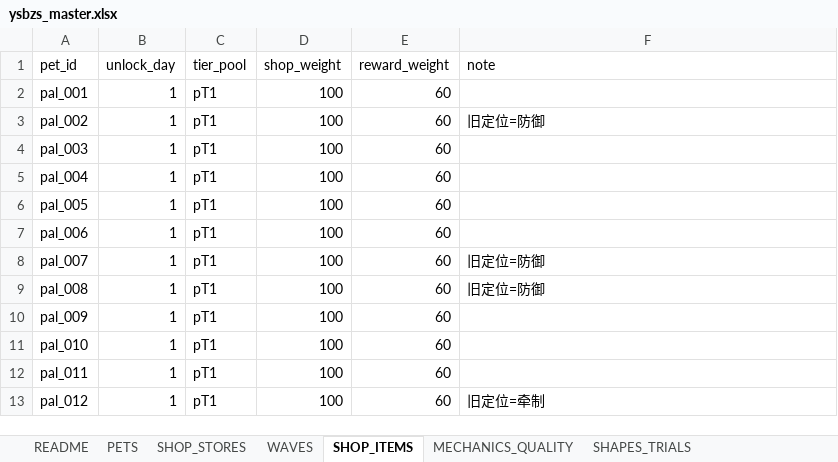
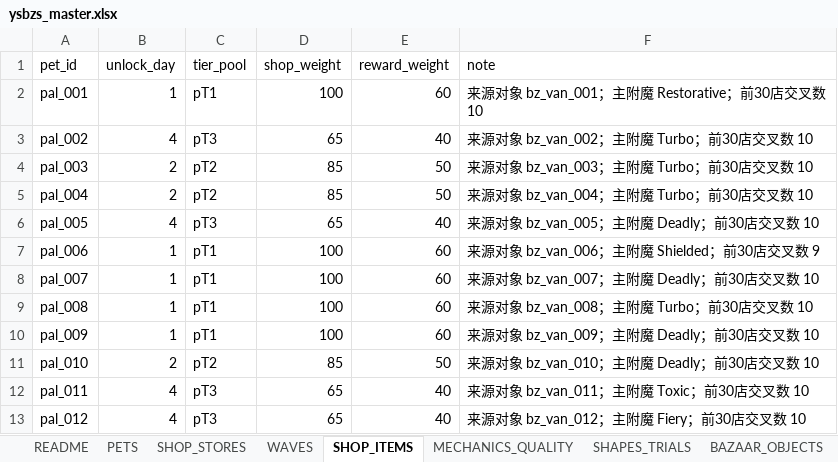
Before and after one commit to jyf0330/ysbzs, an Excel workbook: xlsx/ysbzs_master.xlsx, sheet SHOP_ITEMS, drawn as a sheet; only a part is shown; values as stored, in another font and other column widths than the file's, no cell formats; table styles not drawn; the diff covers the shown part only; the diff names each change by its address in the sheet, - before the commit and + after, or states it on an @@ line.

Commit message:
data: design 369 bazaar-mapped pets and shops

```diff
--- a/xlsx/ysbzs_master.xlsx (sheet SHOP_ITEMS)
+++ b/xlsx/ysbzs_master.xlsx (sheet SHOP_ITEMS)
+sheet tab: BAZAAR_OBJECTS
-F2 (note): (empty)
+F2 (note): 来源对象 bz_van_001；主附魔 Restorative；前30店交叉数 10
-B3 (unlock_day): 1
+B3 (unlock_day): 4
-C3 (tier_pool): pT1
+C3 (tier_pool): pT3
-D3 (shop_weight): 100
+D3 (shop_weight): 65
-E3 (reward_weight): 60
+E3 (reward_weight): 40
-F3 (note): 旧定位=防御
+F3 (note): 来源对象 bz_van_002；主附魔 Turbo；前30店交叉数 10
-B4:B5 (unlock_day): 1
+B4:B5 (unlock_day): 2
-C4:C5 (tier_pool): pT1
+C4:C5 (tier_pool): pT2
-D4:D5 (shop_weight): 100
+D4:D5 (shop_weight): 85
-E4:E5 (reward_weight): 60
+E4:E5 (reward_weight): 50
-F4 (note): (empty)
+F4 (note): 来源对象 bz_van_003；主附魔 Turbo；前30店交叉数 10
-F5 (note): (empty)
+F5 (note): 来源对象 bz_van_004；主附魔 Turbo；前30店交叉数 10
-B6 (unlock_day): 1
+B6 (unlock_day): 4
-C6 (tier_pool): pT1
+C6 (tier_pool): pT3
-D6 (shop_weight): 100
+D6 (shop_weight): 65
-E6 (reward_weight): 60
+E6 (reward_weight): 40
-F6 (note): (empty)
+F6 (note): 来源对象 bz_van_005；主附魔 Deadly；前30店交叉数 10
-F7 (note): (empty)
+F7 (note): 来源对象 bz_van_006；主附魔 Shielded；前30店交叉数 9
-F8 (note): 旧定位=防御
+F8 (note): 来源对象 bz_van_007；主附魔 Deadly；前30店交叉数 10
-F9 (note): 旧定位=防御
+F9 (note): 来源对象 bz_van_008；主附魔 Turbo；前30店交叉数 10
-F10 (note): (empty)
+F10 (note): 来源对象 bz_van_009；主附魔 Deadly；前30店交叉数 10
-B11 (unlock_day): 1
+B11 (unlock_day): 2
-C11 (tier_pool): pT1
+C11 (tier_pool): pT2
-D11 (shop_weight): 100
+D11 (shop_weight): 85
-E11 (reward_weight): 60
+E11 (reward_weight): 50
-F11 (note): (empty)
+F11 (note): 来源对象 bz_van_010；主附魔 Deadly；前30店交叉数 10
-B12:B13 (unlock_day): 1
+B12:B13 (unlock_day): 4
-C12:C13 (tier_pool): pT1
+C12:C13 (tier_pool): pT3
-D12:D13 (shop_weight): 100
+D12:D13 (shop_weight): 65
-E12:E13 (reward_weight): 60
+E12:E13 (reward_weight): 40
-F12 (note): (empty)
+F12 (note): 来源对象 bz_van_011；主附魔 Toxic；前30店交叉数 10
-F13 (note): 旧定位=牵制
+F13 (note): 来源对象 bz_van_012；主附魔 Fiery；前30店交叉数 10
```
Also changed, not shown: 242 added rows and 487 edited cells elsewhere in this sheet, sheet PETS, sheet SHOP_STORES, sheet README, other sheet tabs, cell formats, 15 other files.
